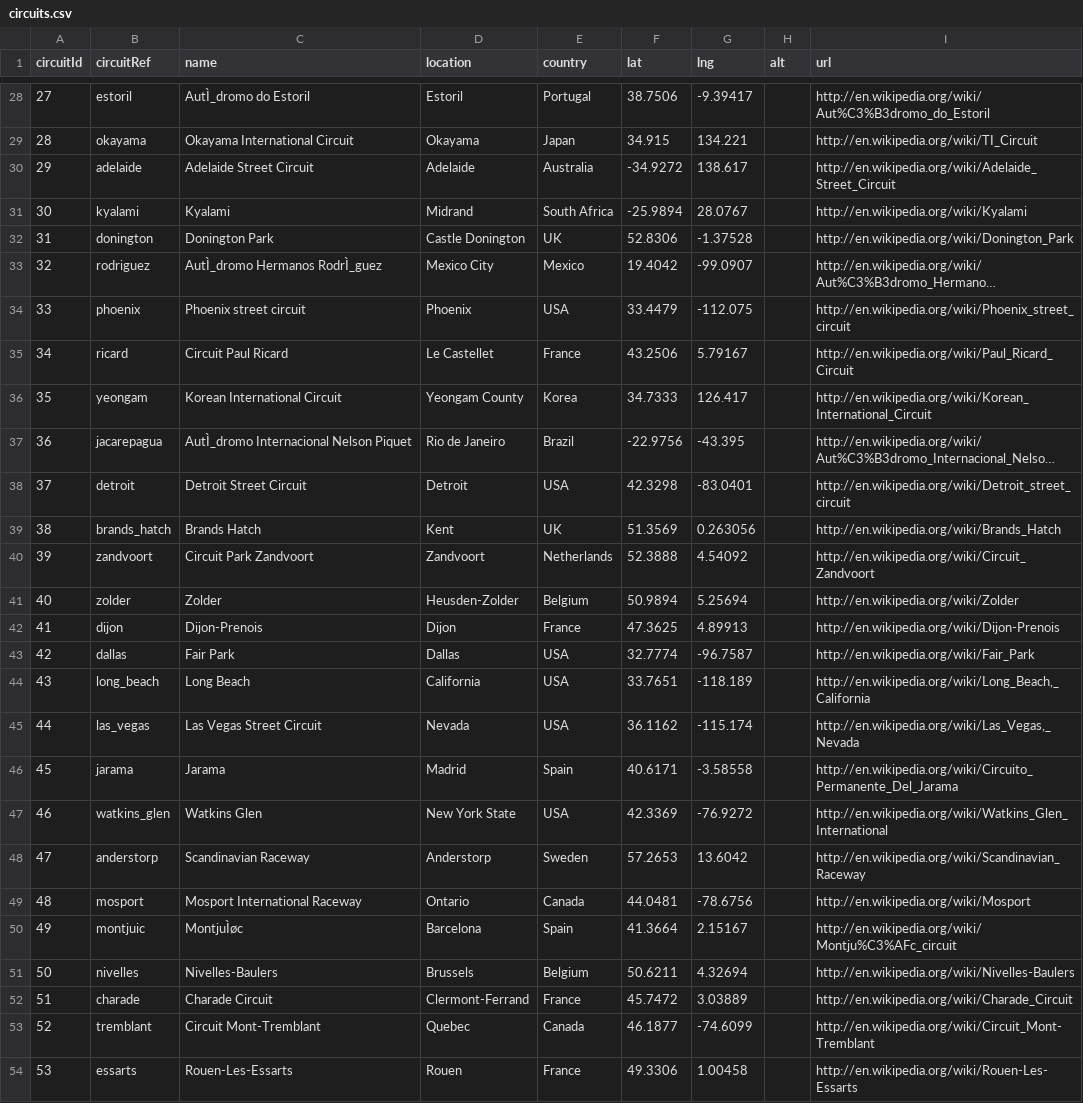
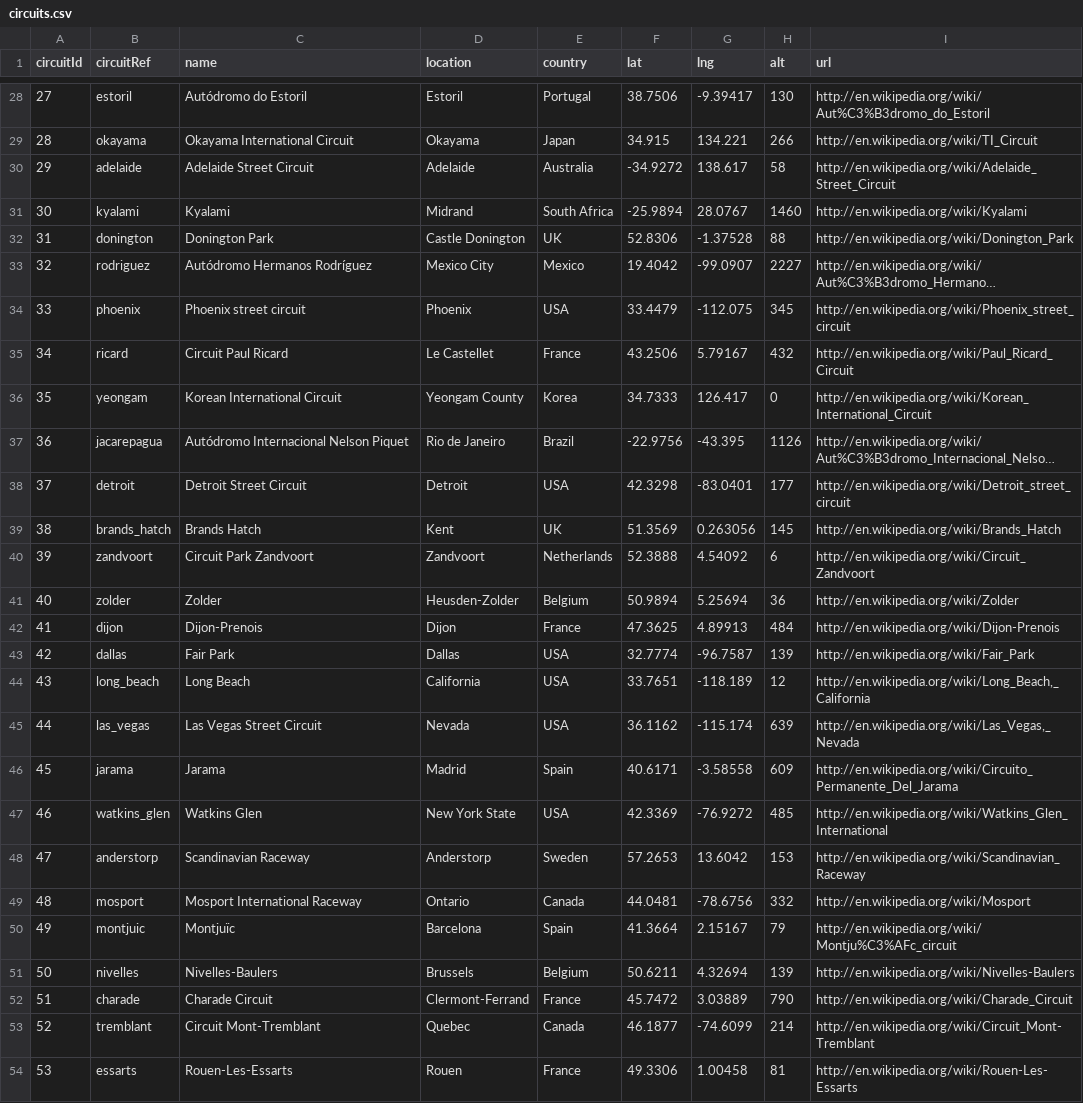
Before and after one commit to AreYouRuben/DS_Team24, a CSV file: Analisis_Datos_Python_Santander/f1_dataset/circuits.csv, drawn as a sheet; only a part is shown, gaps mark what is left out; long unchanged cells end in …; the diff covers the shown part only; the diff names each change by its address in the sheet, - before the commit and + after, or states it on an @@ line.

```diff
--- a/Analisis_Datos_Python_Santander/f1_dataset/circuits.csv
+++ b/Analisis_Datos_Python_Santander/f1_dataset/circuits.csv
-C28 (name): AutÌ_dromo do Estoril
+C28 (name): Autódromo do Estoril
-H28 (alt): (empty)
+H28 (alt): 130
-H29 (alt): (empty)
+H29 (alt): 266
-H30 (alt): (empty)
+H30 (alt): 58
-H31 (alt): (empty)
+H31 (alt): 1460
-H32 (alt): (empty)
+H32 (alt): 88
-C33 (name): AutÌ_dromo Hermanos RodrÌ_guez
+C33 (name): Autódromo Hermanos Rodríguez
-H33 (alt): (empty)
+H33 (alt): 2227
-H34 (alt): (empty)
+H34 (alt): 345
-H35 (alt): (empty)
+H35 (alt): 432
-H36 (alt): (empty)
+H36 (alt): 0
-C37 (name): AutÌ_dromo Internacional Nelson Piquet
+C37 (name): Autódromo Internacional Nelson Piquet
-H37 (alt): (empty)
+H37 (alt): 1126
-H38 (alt): (empty)
+H38 (alt): 177
-H39 (alt): (empty)
+H39 (alt): 145
-H40 (alt): (empty)
+H40 (alt): 6
-H41 (alt): (empty)
+H41 (alt): 36
-H42 (alt): (empty)
+H42 (alt): 484
-H43 (alt): (empty)
+H43 (alt): 139
-H44 (alt): (empty)
+H44 (alt): 12
-H45 (alt): (empty)
+H45 (alt): 639
-H46 (alt): (empty)
+H46 (alt): 609
-H47 (alt): (empty)
+H47 (alt): 485
-H48 (alt): (empty)
+H48 (alt): 153
-H49 (alt): (empty)
+H49 (alt): 332
-C50 (name): MontjuÌøc
+C50 (name): Montjuïc
-H50 (alt): (empty)
+H50 (alt): 79
-H51 (alt): (empty)
+H51 (alt): 139
-H52 (alt): (empty)
+H52 (alt): 790
-H53 (alt): (empty)
+H53 (alt): 214
-H54 (alt): (empty)
+H54 (alt): 81
```
Also changed, not shown: 4 added rows and 51 edited cells elsewhere in this file, Analisis_Datos_Python_Santander/f1_dataset/constructors.csv, Analisis_Datos_Python_Santander/f1_dataset/seasons.csv, 14 other files.
